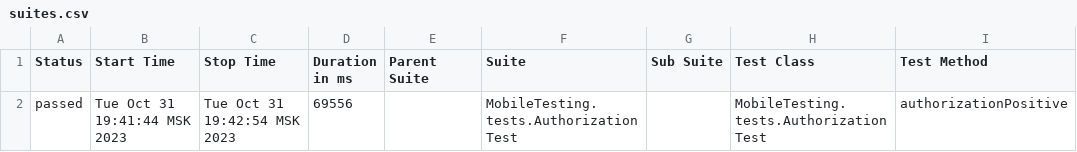
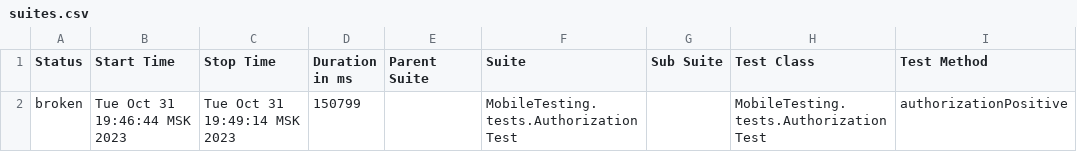
Before and after one commit to devops-ot/allure, a CSV file: data/suites.csv, drawn as a sheet; only a part is shown; the diff names each change by its address in the sheet, - before the commit and + after, or states it on an @@ line.

```diff
--- a/data/suites.csv
+++ b/data/suites.csv
-A2 (Status): passed
+A2 (Status): broken
-B2 (Start Time): Tue Oct 31 19:41:44 MSK 2023
+B2 (Start Time): Tue Oct 31 19:46:44 MSK 2023
-C2 (Stop Time): Tue Oct 31 19:42:54 MSK 2023
+C2 (Stop Time): Tue Oct 31 19:49:14 MSK 2023
-D2 (Duration in ms): 69556
+D2 (Duration in ms): 150799
```
Also changed, not shown: 23 other files.
